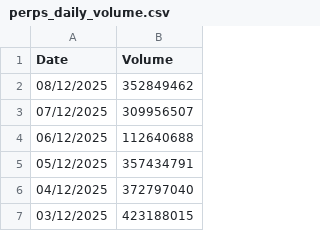
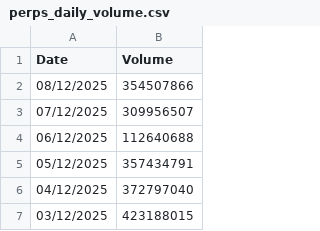
Before and after one commit to srijani-raccoons/jup-perps-volumes, a CSV file: perps_daily_volume.csv, drawn as a sheet; only a part is shown.

```diff
--- a/perps_daily_volume.csv
+++ b/perps_daily_volume.csv
@@ -1,3 +1,3 @@
 Date,Volume
-08/12/2025,352849462
+08/12/2025,354507866
 07/12/2025,309956507
```
Also changed, not shown: 1 other file.
